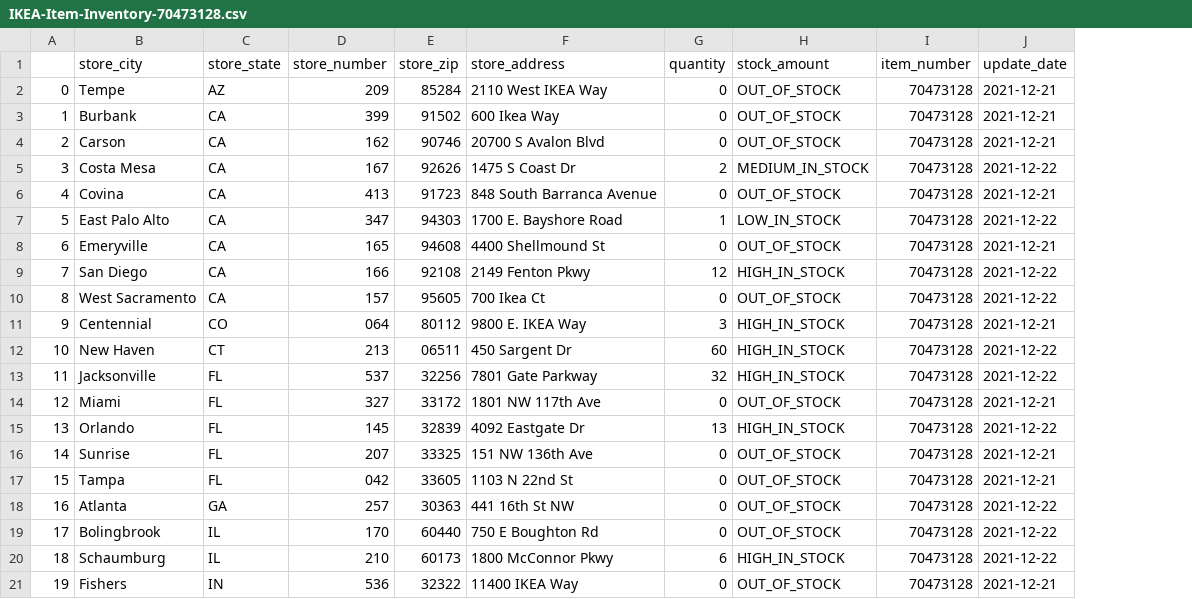
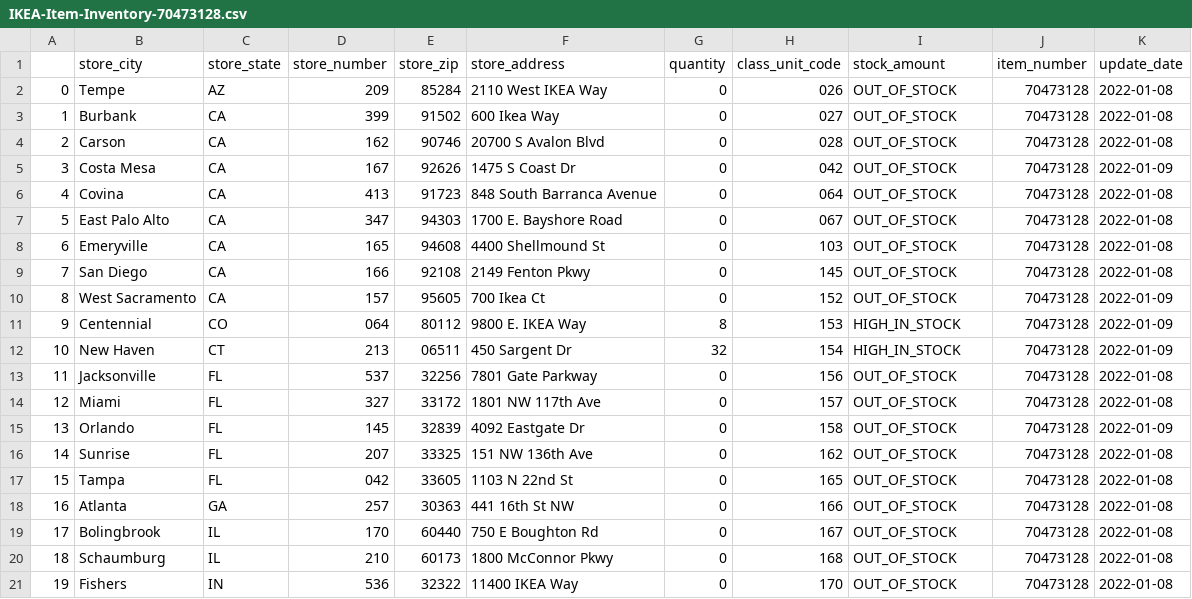
Before and after one commit to SunDevilThor/IKEA-Bot, a CSV file: IKEA-Item-Inventory-70473128.csv, drawn as a sheet; only a part is shown; addresses are those after the commit; the diff covers the shown part only; the diff names each change by its address in the sheet, - before the commit and + after, or states it on an @@ line.

Commit message:
added option to input item number

```diff
--- a/IKEA-Item-Inventory-70473128.csv
+++ b/IKEA-Item-Inventory-70473128.csv
+column H (class_unit_code), rows 2-21: 026 | 027 | 028 | 042 | 064 | 067 | 103 | 145 | 152 | 153 | 154 | 156 | 157 | 158 | 162 | 165 | 166 | 167 | 168 | 170
-K2:K4 (update_date): 2021-12-21
+K2:K4 (update_date): 2022-01-08
-G5 (quantity): 2
+G5 (quantity): 0
-I5 (stock_amount): MEDIUM_IN_STOCK
+I5 (stock_amount): OUT_OF_STOCK
-K5 (update_date): 2021-12-22
+K5 (update_date): 2022-01-09
-K6 (update_date): 2021-12-21
+K6 (update_date): 2022-01-08
-G7 (quantity): 1
+G7 (quantity): 0
-I7 (stock_amount): LOW_IN_STOCK
+I7 (stock_amount): OUT_OF_STOCK
-K7 (update_date): 2021-12-22
+K7 (update_date): 2022-01-08
-K8 (update_date): 2021-12-21
+K8 (update_date): 2022-01-08
-G9 (quantity): 12
+G9 (quantity): 0
-I9 (stock_amount): HIGH_IN_STOCK
+I9 (stock_amount): OUT_OF_STOCK
-K9 (update_date): 2021-12-22
+K9 (update_date): 2022-01-08
-K10 (update_date): 2021-12-22
+K10 (update_date): 2022-01-09
-G11 (quantity): 3
+G11 (quantity): 8
-K11 (update_date): 2021-12-21
+K11 (update_date): 2022-01-09
-G12 (quantity): 60
+G12 (quantity): 32
-K12 (update_date): 2021-12-22
+K12 (update_date): 2022-01-09
-G13 (quantity): 32
+G13 (quantity): 0
-I13 (stock_amount): HIGH_IN_STOCK
+I13 (stock_amount): OUT_OF_STOCK
-K13 (update_date): 2021-12-22
+K13 (update_date): 2022-01-08
-K14 (update_date): 2021-12-21
+K14 (update_date): 2022-01-08
-G15 (quantity): 13
+G15 (quantity): 0
-I15 (stock_amount): HIGH_IN_STOCK
+I15 (stock_amount): OUT_OF_STOCK
-K15 (update_date): 2021-12-22
+K15 (update_date): 2022-01-09
-K16:K17 (update_date): 2021-12-21
+K16:K17 (update_date): 2022-01-08
-K18:K20 (update_date): 2021-12-22
+K18:K20 (update_date): 2022-01-08
-G20 (quantity): 6
+G20 (quantity): 0
-I20 (stock_amount): HIGH_IN_STOCK
+I20 (stock_amount): OUT_OF_STOCK
-K21 (update_date): 2021-12-21
+K21 (update_date): 2022-01-08
```
Also changed, not shown: 61 edited cells elsewhere in this file, 3 other files.
